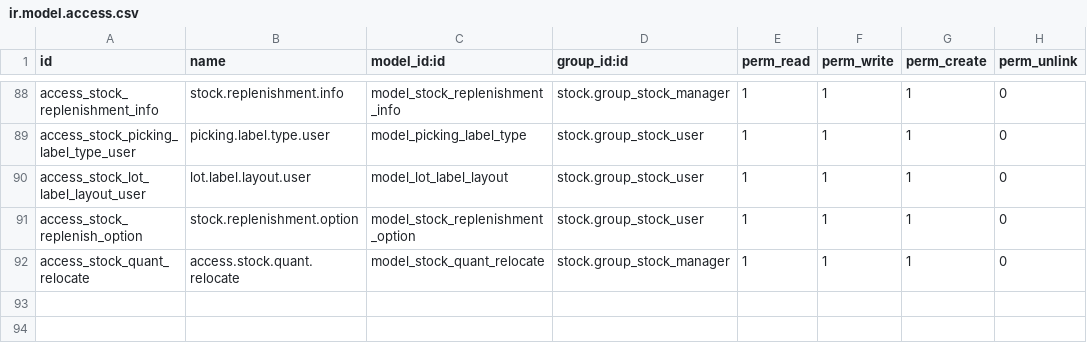
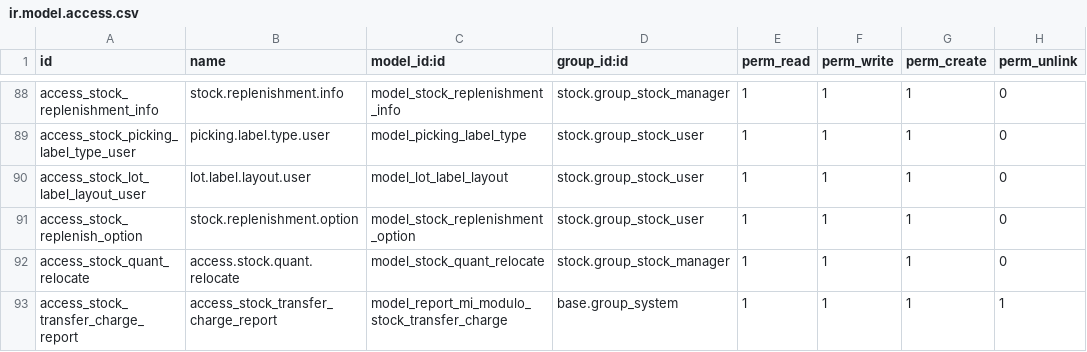
Before and after one commit to JoyeriaJS/OdooJSTest, a CSV file: custom_addons/stock/security/ir.model.access.csv, drawn as a sheet; only a part is shown, gaps mark what is left out.

Commit message:
cambios reporte reparacion por responsable39

```diff
--- a/custom_addons/stock/security/ir.model.access.csv
+++ b/custom_addons/stock/security/ir.model.access.csv
@@ -92 +92,2 @@ access_stock_replenish_option,stock.replenishment.option,model_stock_replenishme
 access_stock_quant_relocate,access.stock.quant.relocate,model_stock_quant_relocate,stock.group_stock_manager,1,1,1,0
+access_stock_transfer_charge_report,access_stock_transfer_charge_report,model_report_mi_modulo_stock_transfer_charge,base.group_system,1,1,1,1
```
